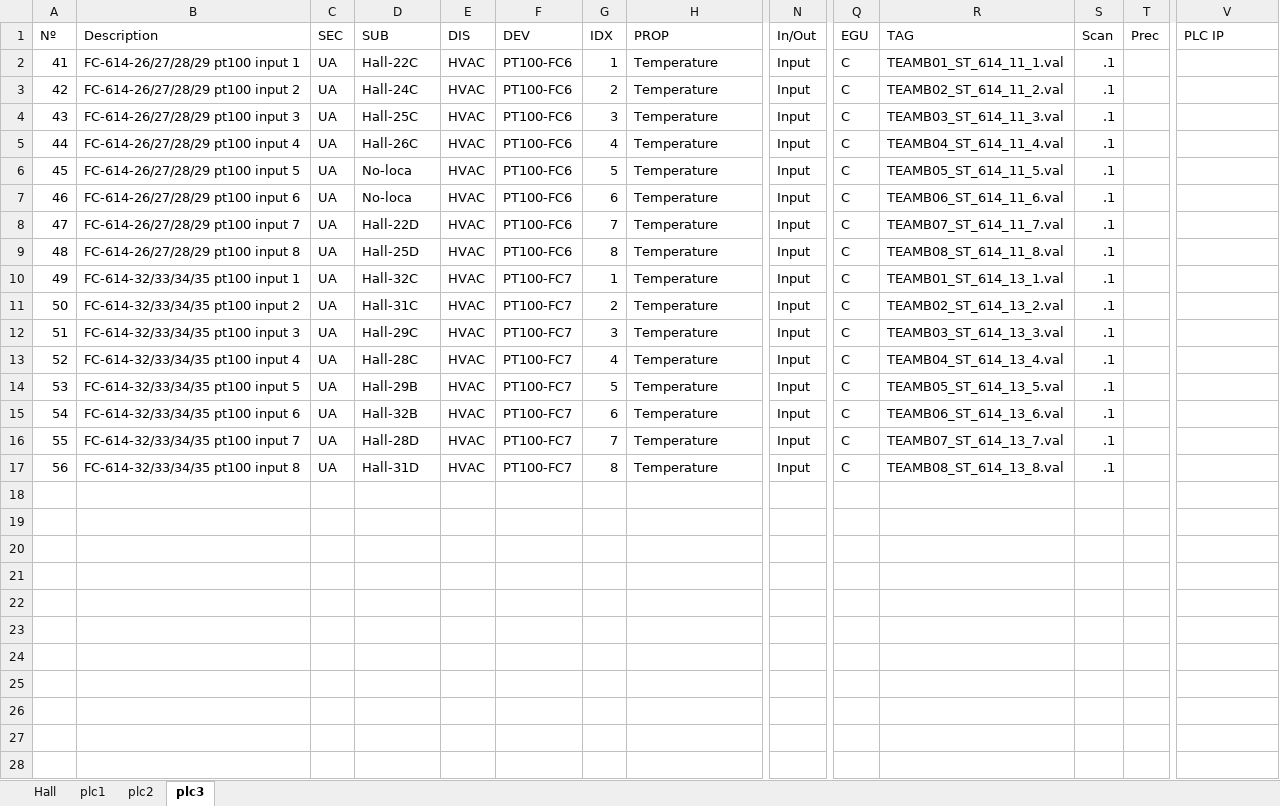
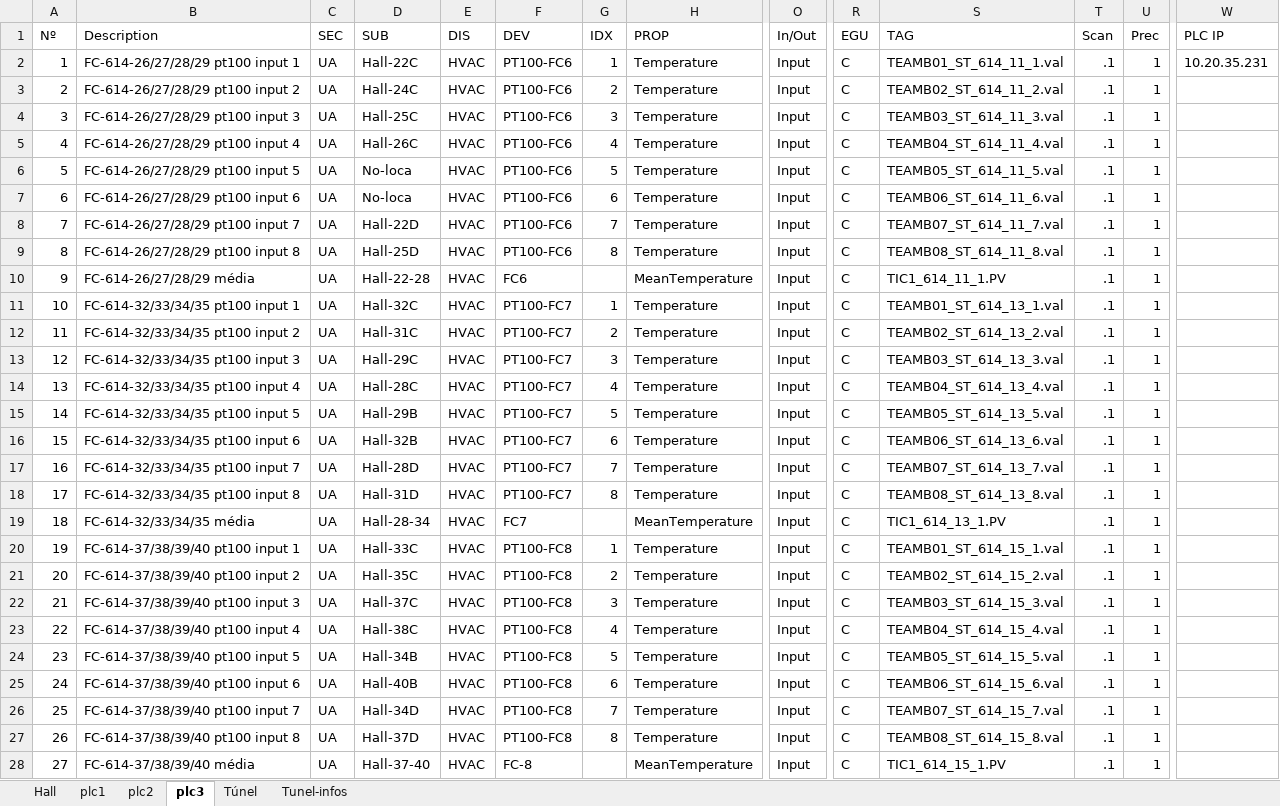
Before and after one commit to lnls-sirius/etherip-ioc, an Excel workbook: etc/SiriusAmbTempPVs.xlsx, sheet plc3, drawn as a sheet; only a part is shown, gaps mark what is left out; values as stored, in another font and other column widths than the file's, no cell formats; addresses are those after the commit; rows hold the shown columns only; the diff covers the shown part only; the diff names each change by its address in the sheet, - before the commit and + after, or states it on an @@ line.

```diff
--- a/etc/SiriusAmbTempPVs.xlsx (sheet plc3)
+++ b/etc/SiriusAmbTempPVs.xlsx (sheet plc3)
+sheet tab: Túnel
+sheet tab: Tunel-infos
@@ column A (Nº) renumbered between rows 2 and 18 @@
-U2:U9 (Prec): (empty)
+U2:U9 (Prec): 1
-W2 (PLC IP): (empty)
+W2 (PLC IP): 10.20.35.231
+row 10: 9 | FC-614-26/27/28/29 média | UA | Hall-22-28 | HVAC | FC6 |  | MeanTemperature | Input | C | TIC1_614_11_1.PV | .1 | 1
-U11:U18 (Prec): (empty)
+U11:U18 (Prec): 1
+row 19: 18 | FC-614-32/33/34/35 média | UA | Hall-28-34 | HVAC | FC7 |  | MeanTemperature | Input | C | TIC1_614_13_1.PV | .1 | 1
+row 20: 19 | FC-614-37/38/39/40 pt100 input 1 | UA | Hall-33C | HVAC | PT100-FC8 | 1 | Temperature | Input | C | TEAMB01_ST_614_15_1.val | .1 | 1
+row 21: 20 | FC-614-37/38/39/40 pt100 input 2 | UA | Hall-35C | HVAC | PT100-FC8 | 2 | Temperature | Input | C | TEAMB02_ST_614_15_2.val | .1 | 1
+row 22: 21 | FC-614-37/38/39/40 pt100 input 3 | UA | Hall-37C | HVAC | PT100-FC8 | 3 | Temperature | Input | C | TEAMB03_ST_614_15_3.val | .1 | 1
+row 23: 22 | FC-614-37/38/39/40 pt100 input 4 | UA | Hall-38C | HVAC | PT100-FC8 | 4 | Temperature | Input | C | TEAMB04_ST_614_15_4.val | .1 | 1
+row 24: 23 | FC-614-37/38/39/40 pt100 input 5 | UA | Hall-34B | HVAC | PT100-FC8 | 5 | Temperature | Input | C | TEAMB05_ST_614_15_5.val | .1 | 1
+row 25: 24 | FC-614-37/38/39/40 pt100 input 6 | UA | Hall-40B | HVAC | PT100-FC8 | 6 | Temperature | Input | C | TEAMB06_ST_614_15_6.val | .1 | 1
+row 26: 25 | FC-614-37/38/39/40 pt100 input 7 | UA | Hall-34D | HVAC | PT100-FC8 | 7 | Temperature | Input | C | TEAMB07_ST_614_15_7.val | .1 | 1
+row 27: 26 | FC-614-37/38/39/40 pt100 input 8 | UA | Hall-37D | HVAC | PT100-FC8 | 8 | Temperature | Input | C | TEAMB08_ST_614_15_8.val | .1 | 1
+row 28: 27 | FC-614-37/38/39/40 média | UA | Hall-37-40 | HVAC | FC-8 |  | MeanTemperature | Input | C | TIC1_614_15_1.PV | .1 | 1
```
Also changed, not shown: 24 added rows elsewhere in this sheet, sheet plc2, sheet plc1, sheet Hall, cell formats, formulas that keep their value, hidden cells, 14 other files.
